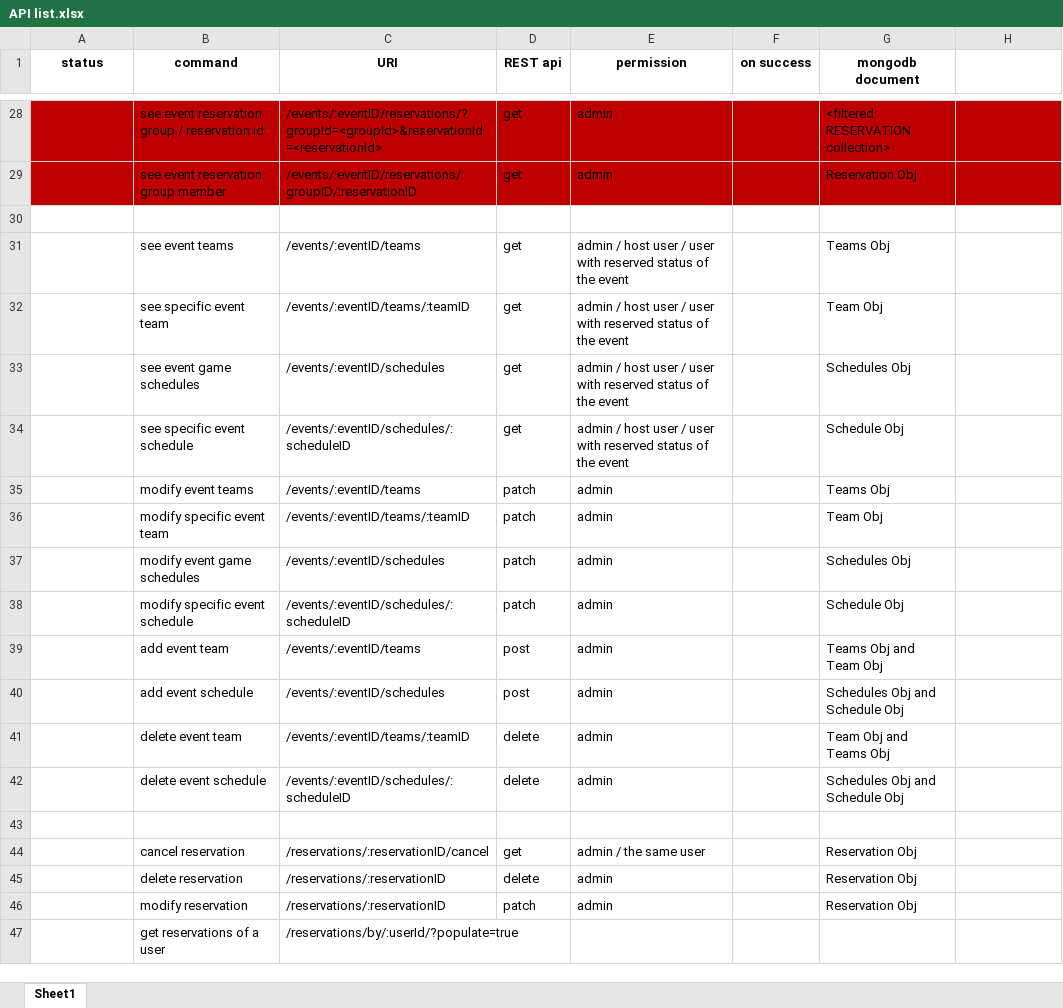
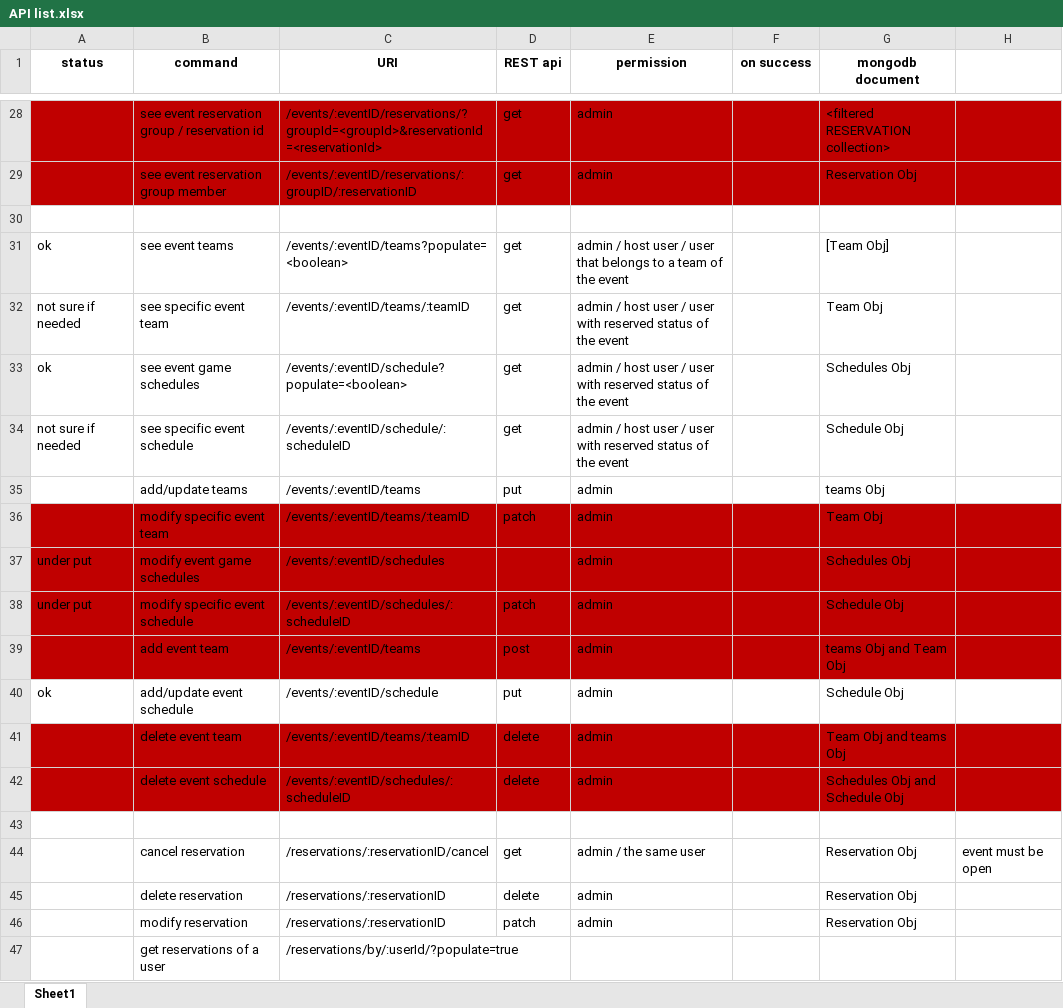
Before and after one commit to evcruz3/VPlay, an Excel workbook: API list.xlsx, sheet Sheet1, drawn as a sheet; only a part is shown, gaps mark what is left out; values as stored, in another font and other column widths than the file's, no borders; removed rows and columns are numbered as before the commit, all else as after; the diff names each change by its address in the sheet, - before the commit and + after, or states it on an @@ line.

Commit message:
added event schedules model

```diff
--- a/API list.xlsx (sheet Sheet1)
+++ b/API list.xlsx (sheet Sheet1)
-A31 (status): (empty)
+A31 (status): ok
-C31 (URI): /events/:eventID/teams
+C31 (URI): /events/:eventID/teams?populate=<boolean>
-E31 (permission): …/ user with reserved status of the…
+E31 (permission): …/ user that belongs to a team of the…
-G31 (mongodb document): Teams Obj
+G31 (mongodb document): [Team Obj]
-A32 (status): (empty)
+A32 (status): not sure if needed
-A33 (status): (empty)
+A33 (status): ok
-C33 (URI): /events/:eventID/schedules
+C33 (URI): /events/:eventID/schedule?populate=<boolean>
-A34 (status): (empty)
+A34 (status): not sure if needed
-C34 (URI): /events/:eventID/schedules/:scheduleID
+C34 (URI): /events/:eventID/schedule/:scheduleID
-B35 (command): modify event teams
+B35 (command): add/update teams
-D35 (REST api): patch
+D35 (REST api): put
-G35 (mongodb document): Teams Obj
+G35 (mongodb document): teams Obj
-A36:H39 fill: none
+A36:H39 fill: #C00000
-A37:A38 (status): (empty)
+A37:A38 (status): under put
-D37 (REST api): patch
+D37 (REST api): (empty)
-G39 (mongodb document): Teams Obj and Team Obj
+G39 (mongodb document): teams Obj and Team Obj
-row 40:  | add event schedule | /events/:eventID/schedules | post | admin |  | Schedules Obj and Schedule Obj
+row 40: ok | add/update event schedule | /events/:eventID/schedule | put | admin |  | Schedule Obj
-A41:H42 fill: none
+A41:H42 fill: #C00000
-G41 (mongodb document): Team Obj and Teams Obj
+G41 (mongodb document): Team Obj and teams Obj
-H44: (empty)
+H44: event must be open
```
Also changed, not shown: 13 other files.
